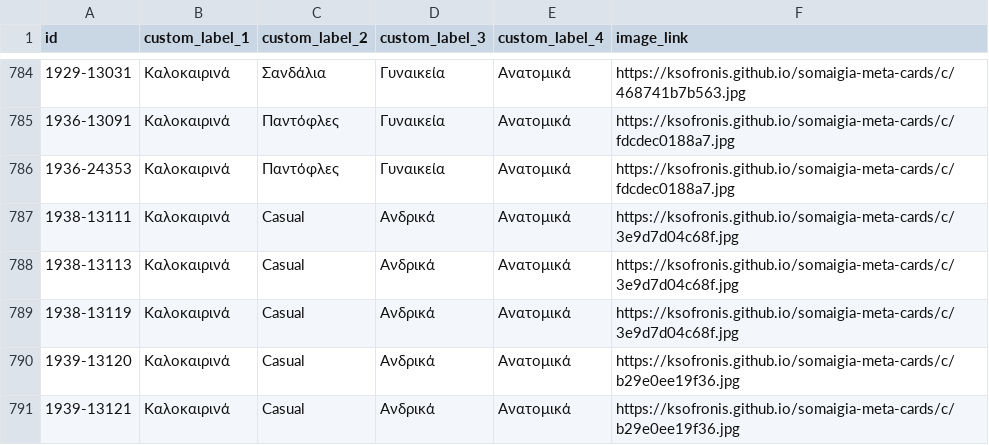
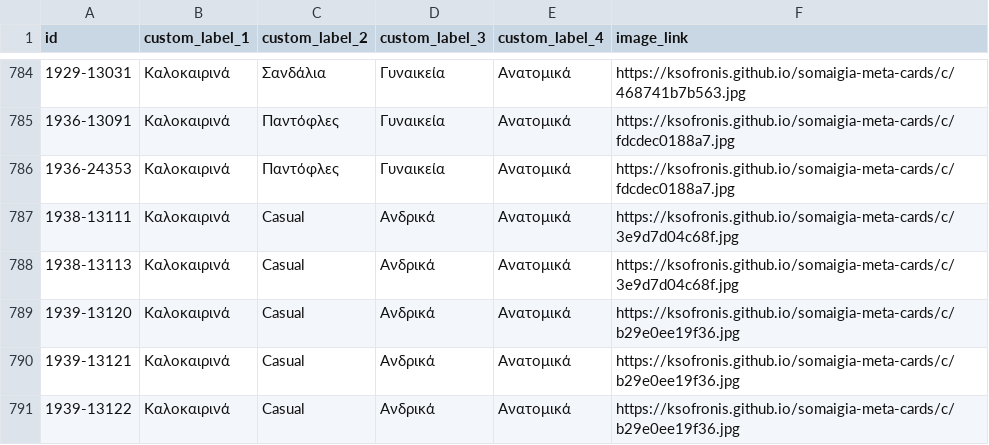
Before and after one commit to ksofronis/somaigia-meta-cards, a CSV file: feed/images.csv, drawn as a sheet; only a part is shown, gaps mark what is left out; the shorter side is filled out with more unchanged rows; the diff names each change by its address in the sheet, - before the commit and + after, or states it on an @@ line.

```diff
--- a/feed/images.csv
+++ b/feed/images.csv
-row 789: 1938-13119 | Καλοκαιρινά | Casual | Ανδρικά | Ανατομικά | https://ksofronis.github.io/somaigia-meta-cards/c/3e9d7d04c68f.jpg
```
Also changed, not shown: feed/labels.csv, 2 other files.
